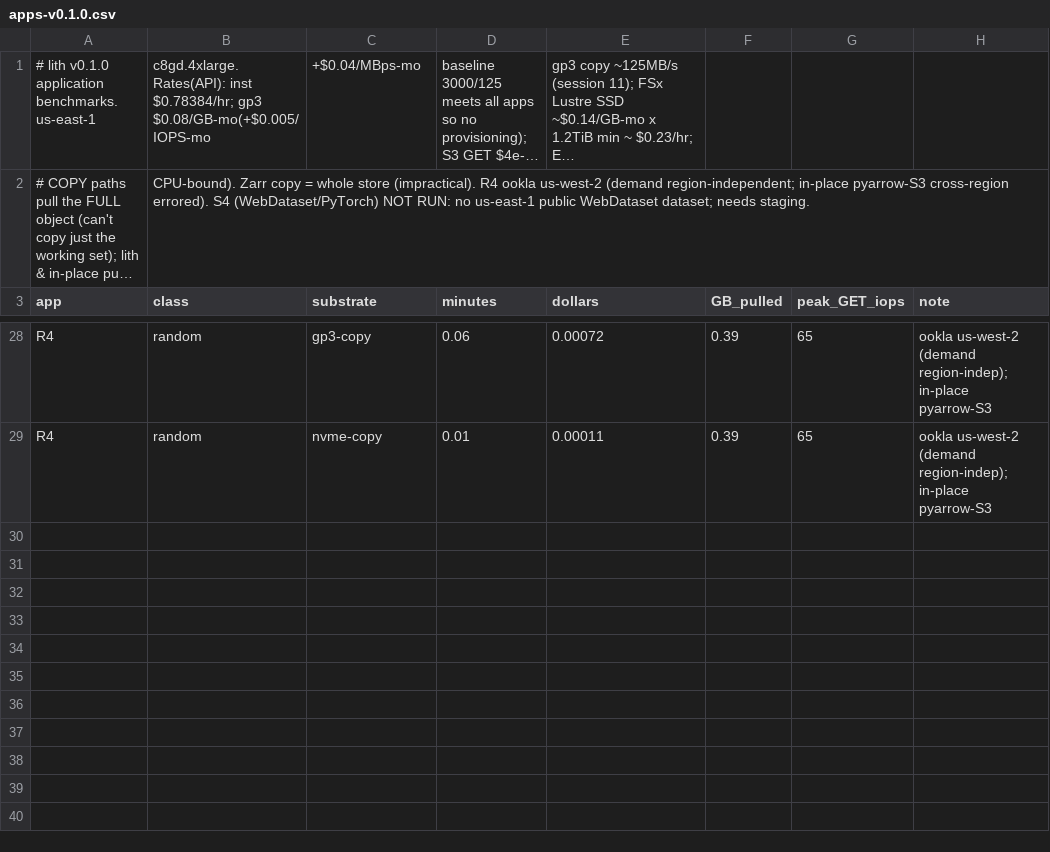
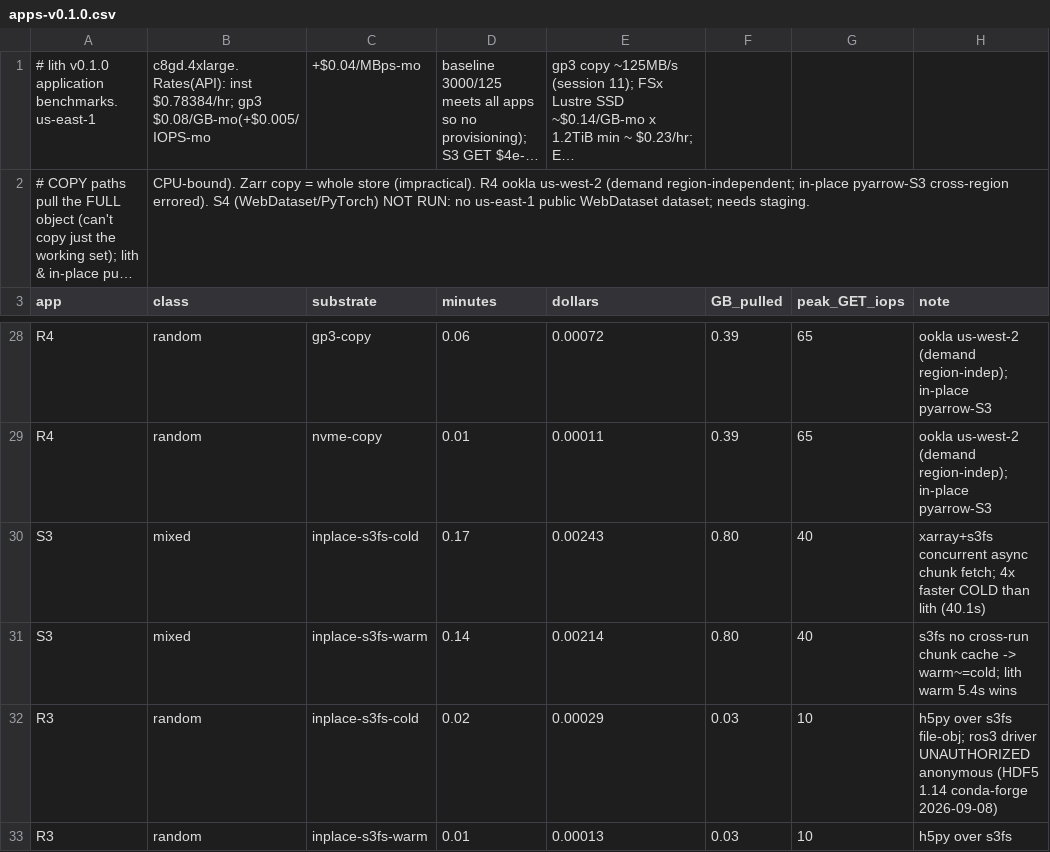
Before and after one commit to scttfrdmn/lith, a CSV file: bench/results/apps-v0.1.0.csv, drawn as a sheet; only a part is shown, gaps mark what is left out; long unchanged cells end in ….

Commit message:
docs+bench: add in-place library rows (Zarr s3fs, HDF5 s3fs/ros3) to app benchmarks (#61)
- S3 Zarr in-place xarray+s3fs: cold 9.9s (~4x faster than lith 40.1s, concurrent
  chunk fetch), warm 8.6s (lith 5.4s wins, cache). Corrects 'only lith viable' —
  the honest comparison is the in-place lib; motivates sibling readahead (#63).
- R3 HDF5 in-place: h5py over s3fs cold 1.3s/warm 0.6s. ros3 driver rejected
  anonymous access (conda-forge HDF5 1.14) — recorded as the finding.
- R4 in-place: footnote (no anonymous-listable us-east-1 Parquet; demand region-independent).
Refs #61, #63.

```diff
--- a/bench/results/apps-v0.1.0.csv
+++ b/bench/results/apps-v0.1.0.csv
@@ -29 +29,5 @@ R4,random,gp3-copy,0.06,0.00072,0.39,65,ookla us-west-2 (demand region-indep); i
 R4,random,nvme-copy,0.01,0.00011,0.39,65,ookla us-west-2 (demand region-indep); in-place pyarrow-S3
+S3,mixed,inplace-s3fs-cold,0.17,0.00243,0.80,40,"xarray+s3fs concurrent async chunk fetch; 4x faster COLD than lith (40.1s)"
+S3,mixed,inplace-s3fs-warm,0.14,0.00214,0.80,40,"s3fs no cross-run chunk cache -> warm~=cold; lith warm 5.4s wins"
+R3,random,inplace-s3fs-cold,0.02,0.00029,0.03,10,"h5py over s3fs file-obj; ros3 driver UNAUTHORIZED anonymous (HDF5 1.14 conda-forge 2026-09-08)"
+R3,random,inplace-s3fs-warm,0.01,0.00013,0.03,10,"h5py over s3fs"
```
Also changed, not shown: 1 other file.
